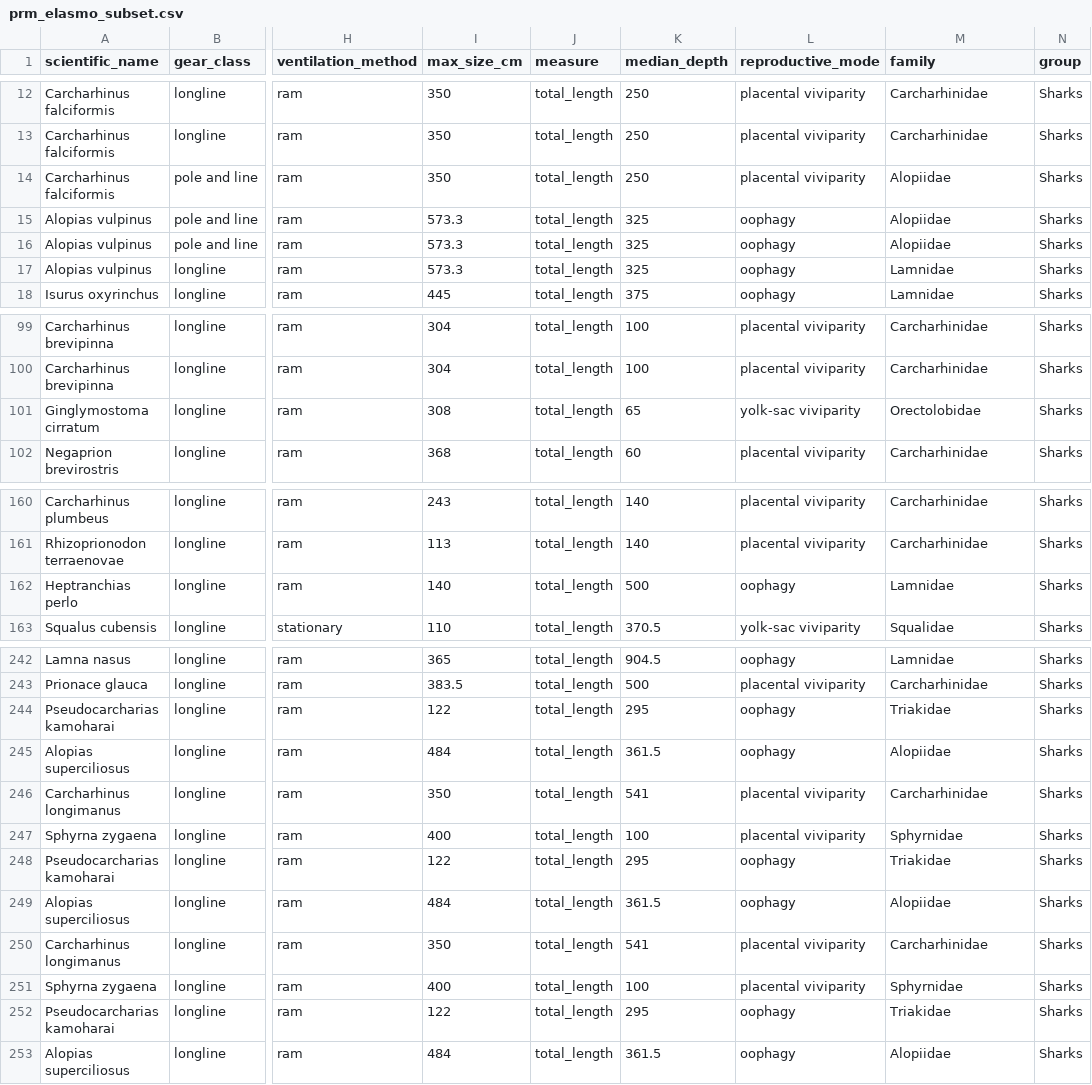
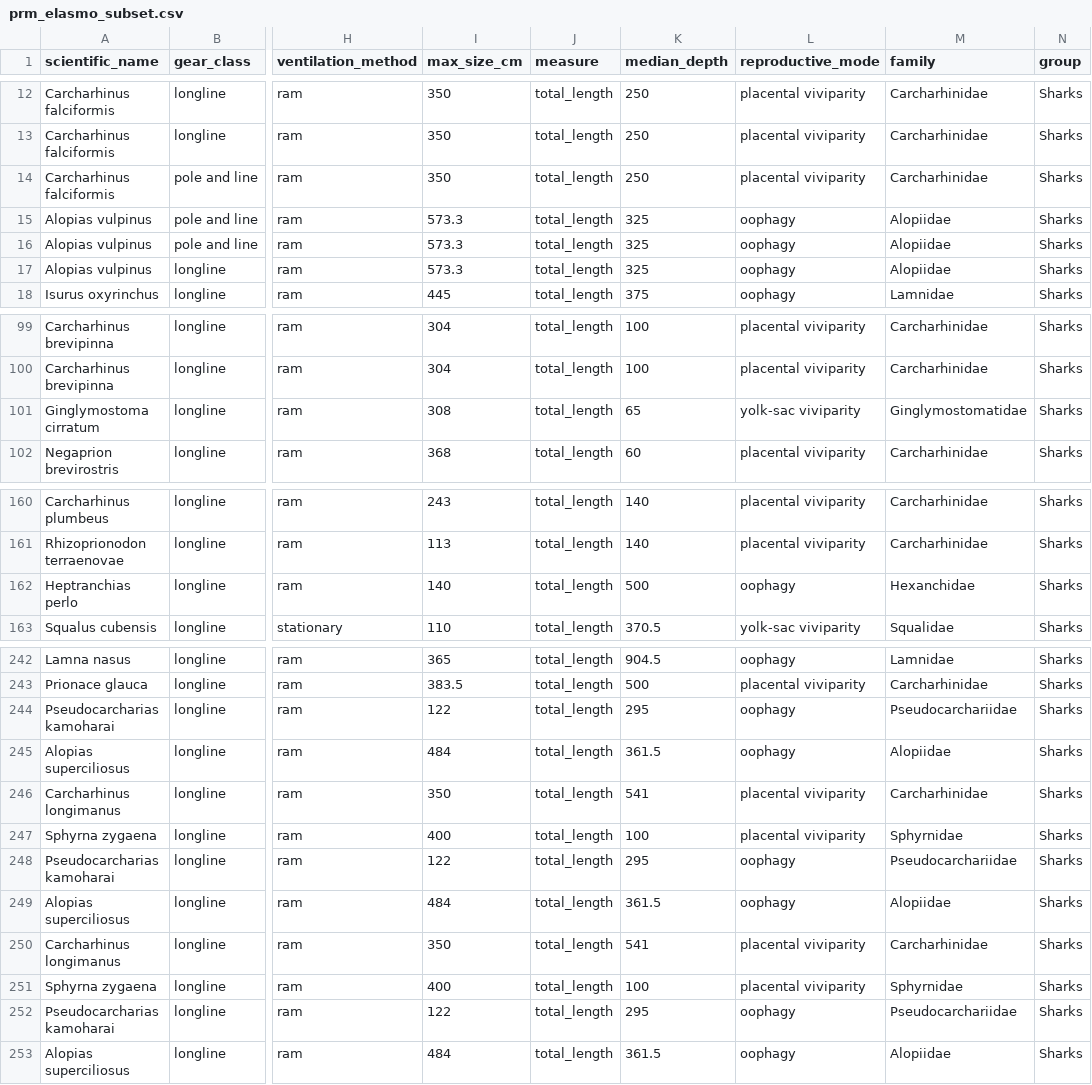
Before and after one commit to lmfeitos/elasmo-prm, a CSV file: data/prm_elasmo_subset.csv, drawn as a sheet; only a part is shown, gaps mark what is left out; the diff covers the shown part only; the diff names each change by its address in the sheet, - before the commit and + after, or states it on an @@ line.

```diff
--- a/data/prm_elasmo_subset.csv
+++ b/data/prm_elasmo_subset.csv
-M14 (family): Alopiidae
+M14 (family): Carcharhinidae
-M17 (family): Lamnidae
+M17 (family): Alopiidae
-M101 (family): Orectolobidae
+M101 (family): Ginglymostomatidae
-M162 (family): Lamnidae
+M162 (family): Hexanchidae
-M244 (family): Triakidae
+M244 (family): Pseudocarchariidae
-M248 (family): Triakidae
+M248 (family): Pseudocarchariidae
-M252 (family): Triakidae
+M252 (family): Pseudocarchariidae
```
Also changed, not shown: 4 edited cells elsewhere in this file, data/elasmo_phylo_dist.csv, 2 other files.
